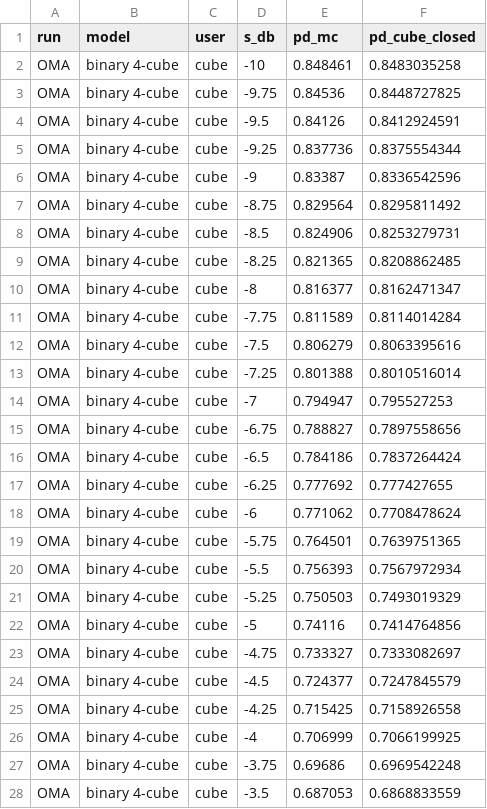
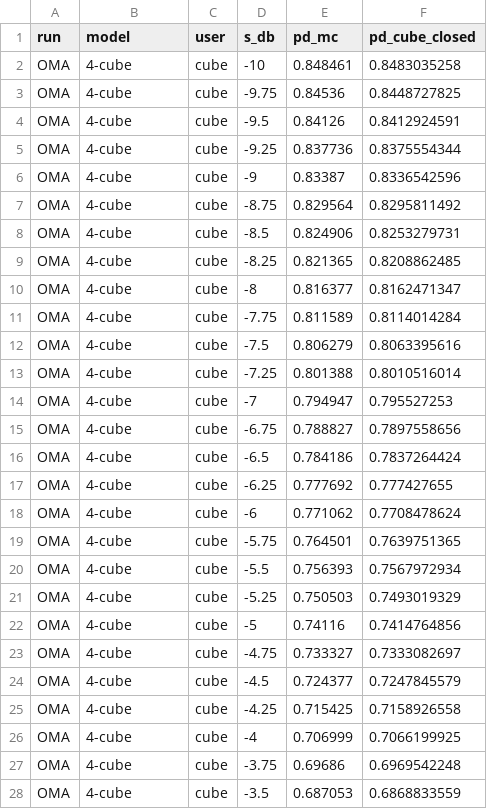
Before and after one commit to KiHoLee/scalable-shared-embedding, a CSV file: data/rev_spectrum_awgn.csv, drawn as a sheet; only a part is shown; the diff covers the shown part only.

Commit message:
Correct the provenance and reproducibility notes; neutral wording for mask labels
README: the reported model sse_P4.pt is the training-seed-1 run of the
original submission and ranks first of six runs; the other five were
trained during the revision by exp_rev_seeds.py, which builds each model
before seeding, so its run labeled 1 is not a re-run of sse_P4.pt. Name
the other runs whose starting weights were drawn before any seed was set.
Replace the unsupported "seed 1 gives near 0.30" note: rev_factor_16_4_s1,
seeded like exp_main.py without logged evaluations, gives 0.276.

Code comments, docstrings and labels: describe masks and OMA by what they
compute. Label values renamed without recomputation: mode orthogonal ->
lowcos, nonorthogonal -> highcos (n_lowcos, n_highcos) in
rev_factor_mech.csv and rev_factor_bound.csv, and "4-cube" in
rev_spectrum*.csv. exp_rev_selection.py: the siblings drew gains and noise
from the CPU generator.

```diff
--- a/data/rev_spectrum_awgn.csv
+++ b/data/rev_spectrum_awgn.csv
@@ -1,28 +1,28 @@
 run,model,user,s_db,pd_mc,pd_cube_closed
-OMA,binary 4-cube,cube,-10,0.848461,0.8483035258
-OMA,binary 4-cube,cube,-9.75,0.84536,0.8448727825
-OMA,binary 4-cube,cube,-9.5,0.84126,0.8412924591
-OMA,binary 4-cube,cube,-9.25,0.837736,0.8375554344
-OMA,binary 4-cube,cube,-9,0.83387,0.8336542596
-OMA,binary 4-cube,cube,-8.75,0.829564,0.8295811492
-OMA,binary 4-cube,cube,-8.5,0.824906,0.8253279731
-OMA,binary 4-cube,cube,-8.25,0.821365,0.8208862485
-OMA,binary 4-cube,cube,-8,0.816377,0.8162471347
-OMA,binary 4-cube,cube,-7.75,0.811589,0.8114014284
-OMA,binary 4-cube,cube,-7.5,0.806279,0.8063395616
-OMA,binary 4-cube,cube,-7.25,0.801388,0.8010516014
-OMA,binary 4-cube,cube,-7,0.794947,0.795527253
-OMA,binary 4-cube,cube,-6.75,0.788827,0.7897558656
-OMA,binary 4-cube,cube,-6.5,0.784186,0.7837264424
-OMA,binary 4-cube,cube,-6.25,0.777692,0.777427655
-OMA,binary 4-cube,cube,-6,0.771062,0.7708478624
-OMA,binary 4-cube,cube,-5.75,0.764501,0.7639751365
-OMA,binary 4-cube,cube,-5.5,0.756393,0.7567972934
-OMA,binary 4-cube,cube,-5.25,0.750503,0.7493019329
-OMA,binary 4-cube,cube,-5,0.74116,0.7414764856
-OMA,binary 4-cube,cube,-4.75,0.733327,0.7333082697
-OMA,binary 4-cube,cube,-4.5,0.724377,0.7247845579
-OMA,binary 4-cube,cube,-4.25,0.715425,0.7158926558
-OMA,binary 4-cube,cube,-4,0.706999,0.7066199925
-OMA,binary 4-cube,cube,-3.75,0.69686,0.6969542248
-OMA,binary 4-cube,cube,-3.5,0.687053,0.6868833559
+OMA,4-cube,cube,-10,0.848461,0.8483035258
+OMA,4-cube,cube,-9.75,0.84536,0.8448727825
+OMA,4-cube,cube,-9.5,0.84126,0.8412924591
+OMA,4-cube,cube,-9.25,0.837736,0.8375554344
+OMA,4-cube,cube,-9,0.83387,0.8336542596
+OMA,4-cube,cube,-8.75,0.829564,0.8295811492
+OMA,4-cube,cube,-8.5,0.824906,0.8253279731
+OMA,4-cube,cube,-8.25,0.821365,0.8208862485
+OMA,4-cube,cube,-8,0.816377,0.8162471347
+OMA,4-cube,cube,-7.75,0.811589,0.8114014284
+OMA,4-cube,cube,-7.5,0.806279,0.8063395616
+OMA,4-cube,cube,-7.25,0.801388,0.8010516014
+OMA,4-cube,cube,-7,0.794947,0.795527253
+OMA,4-cube,cube,-6.75,0.788827,0.7897558656
+OMA,4-cube,cube,-6.5,0.784186,0.7837264424
+OMA,4-cube,cube,-6.25,0.777692,0.777427655
+OMA,4-cube,cube,-6,0.771062,0.7708478624
+OMA,4-cube,cube,-5.75,0.764501,0.7639751365
+OMA,4-cube,cube,-5.5,0.756393,0.7567972934
+OMA,4-cube,cube,-5.25,0.750503,0.7493019329
+OMA,4-cube,cube,-5,0.74116,0.7414764856
+OMA,4-cube,cube,-4.75,0.733327,0.7333082697
+OMA,4-cube,cube,-4.5,0.724377,0.7247845579
+OMA,4-cube,cube,-4.25,0.715425,0.7158926558
+OMA,4-cube,cube,-4,0.706999,0.7066199925
+OMA,4-cube,cube,-3.75,0.69686,0.6969542248
+OMA,4-cube,cube,-3.5,0.687053,0.6868833559
```
Also changed, not shown: 94 edited cells elsewhere in this file, data/rev_factor_bound.csv, data/rev_factor_mech.csv, 18 other files.
